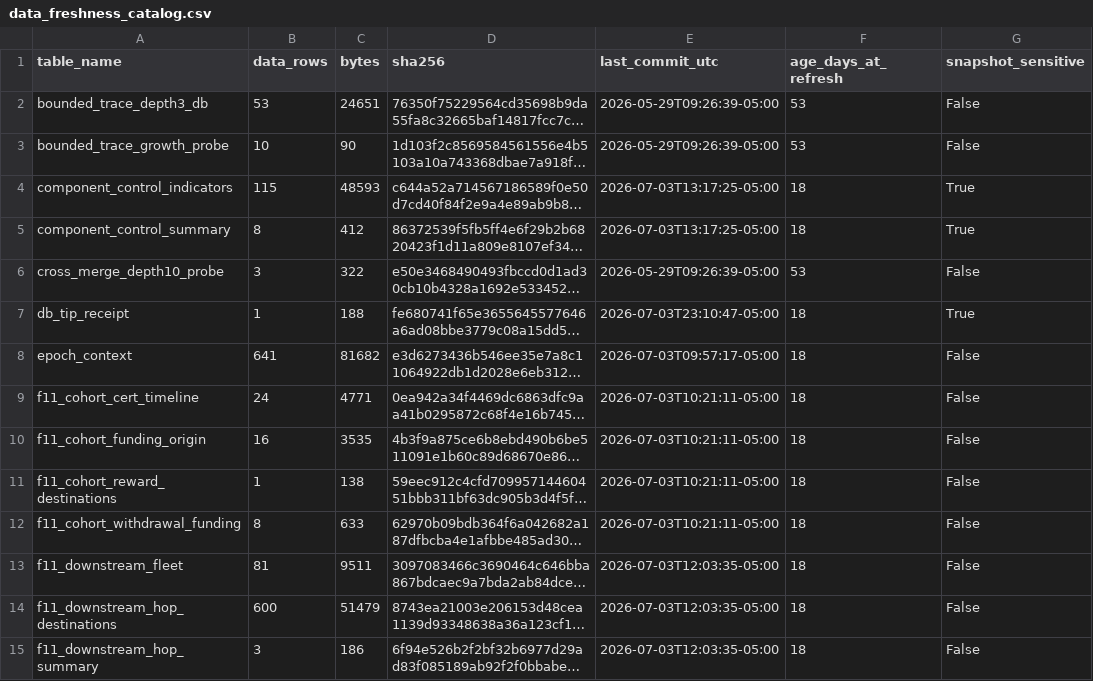
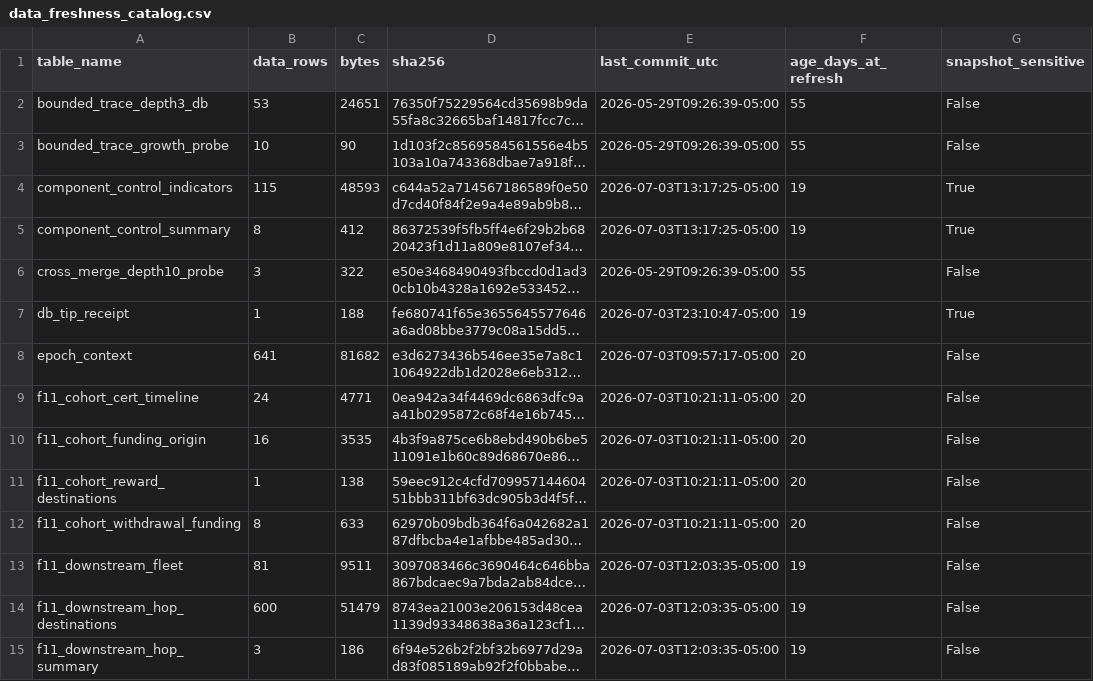
Before and after one commit to BEACNpool/ABCDE, a CSV file: data/small/data_freshness_catalog.csv, drawn as a sheet; only a part is shown; long unchanged cells end in …; the diff covers the shown part only; the diff names each change by its address in the sheet, - before the commit and + after, or states it on an @@ line.

```diff
--- a/data/small/data_freshness_catalog.csv
+++ b/data/small/data_freshness_catalog.csv
-F2:F3 (age_days_at_refresh): 53
+F2:F3 (age_days_at_refresh): 55
-F4:F5 (age_days_at_refresh): 18
+F4:F5 (age_days_at_refresh): 19
-F6 (age_days_at_refresh): 53
+F6 (age_days_at_refresh): 55
-F7 (age_days_at_refresh): 18
+F7 (age_days_at_refresh): 19
-F8:F12 (age_days_at_refresh): 18
+F8:F12 (age_days_at_refresh): 20
-F13:F15 (age_days_at_refresh): 18
+F13:F15 (age_days_at_refresh): 19
```
Also changed, not shown: 7 added rows and 127 edited cells elsewhere in this file, 19 other files.
